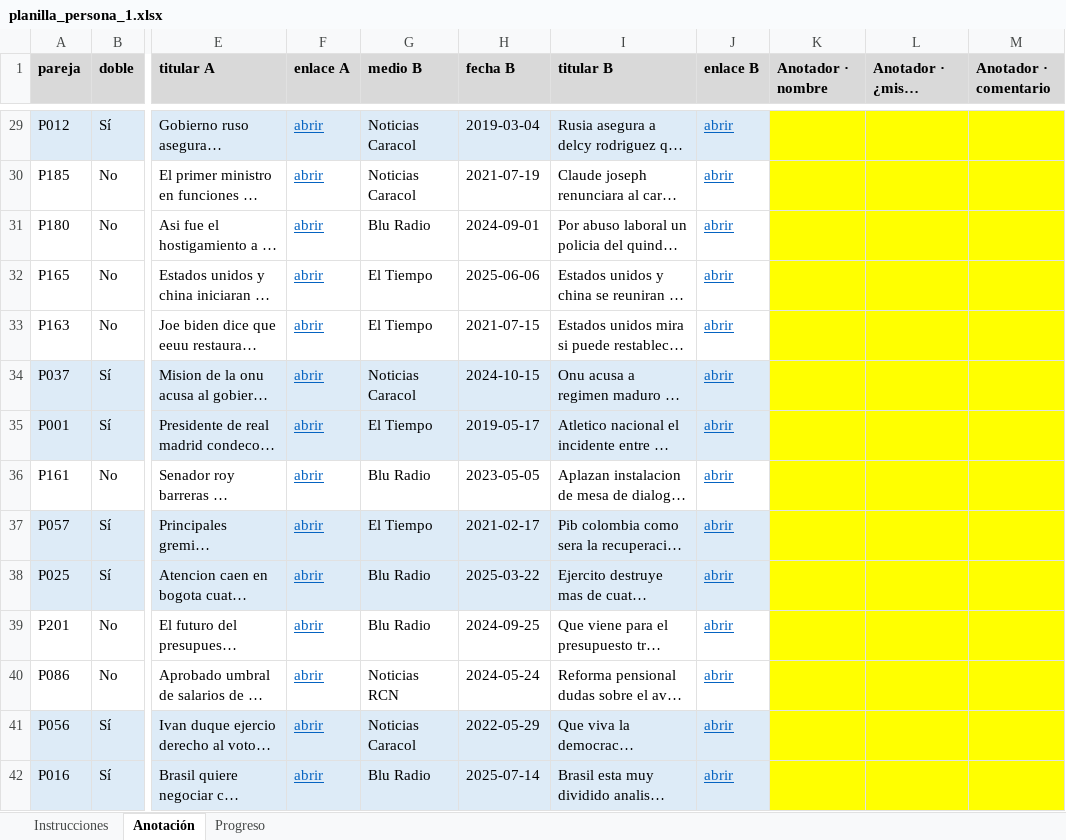
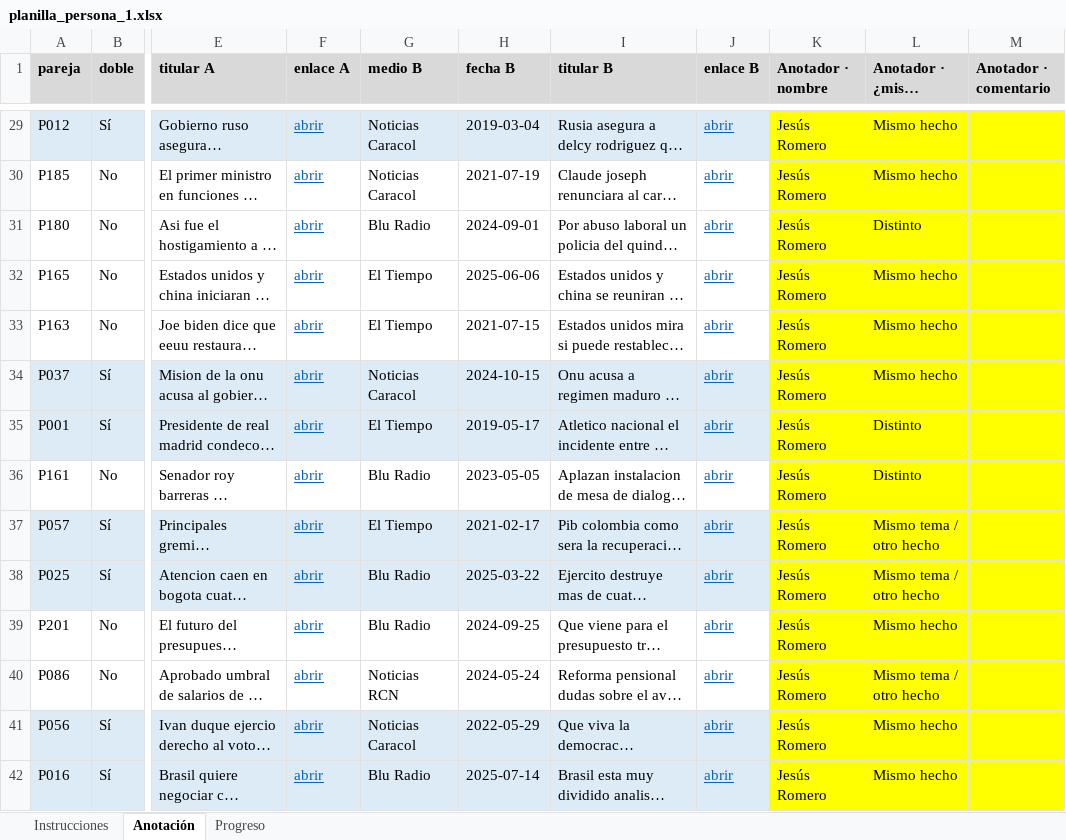
Before and after one commit to AbelAlbuez/natural-language-processing-workshops, an Excel workbook: workshops/media-bias-detection/entrega3/resultados_publico/calibracion/planilla_persona_1.xlsx, sheet Anotación, drawn as a sheet; only a part is shown, gaps mark what is left out; long unchanged cells end in …; values as stored, in another font and other column widths than the file's, no borders; the diff covers the shown part only; the diff names each change by its address in the sheet, - before the commit and + after, or states it on an @@ line.

```diff
--- a/workshops/media-bias-detection/entrega3/resultados_publico/calibracion/planilla_persona_1.xlsx (sheet Anotación)
+++ b/workshops/media-bias-detection/entrega3/resultados_publico/calibracion/planilla_persona_1.xlsx (sheet Anotación)
-K29:K42 (Anotador · nombre): (empty)
+K29:K42 (Anotador · nombre): Jesús Romero
-L29:L30 (Anotador · ¿mismo hecho?): (empty)
+L29:L30 (Anotador · ¿mismo hecho?): Mismo hecho
-L31 (Anotador · ¿mismo hecho?): (empty)
+L31 (Anotador · ¿mismo hecho?): Distinto
-L32:L34 (Anotador · ¿mismo hecho?): (empty)
+L32:L34 (Anotador · ¿mismo hecho?): Mismo hecho
-L35:L36 (Anotador · ¿mismo hecho?): (empty)
+L35:L36 (Anotador · ¿mismo hecho?): Distinto
-L37:L38 (Anotador · ¿mismo hecho?): (empty)
+L37:L38 (Anotador · ¿mismo hecho?): Mismo tema / otro hecho
-L39 (Anotador · ¿mismo hecho?): (empty)
+L39 (Anotador · ¿mismo hecho?): Mismo hecho
-L40 (Anotador · ¿mismo hecho?): (empty)
+L40 (Anotador · ¿mismo hecho?): Mismo tema / otro hecho
-L41:L42 (Anotador · ¿mismo hecho?): (empty)
+L41:L42 (Anotador · ¿mismo hecho?): Mismo hecho
```
Also changed, not shown: 243 edited cells elsewhere in this sheet, sheet Progreso.
